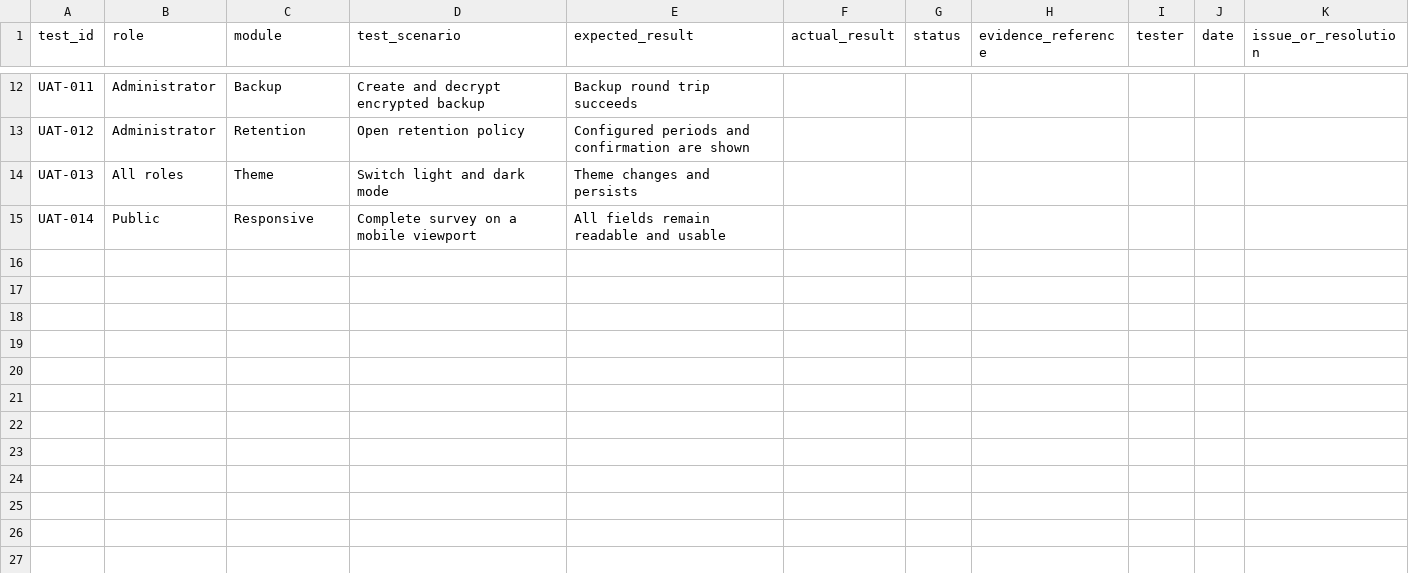
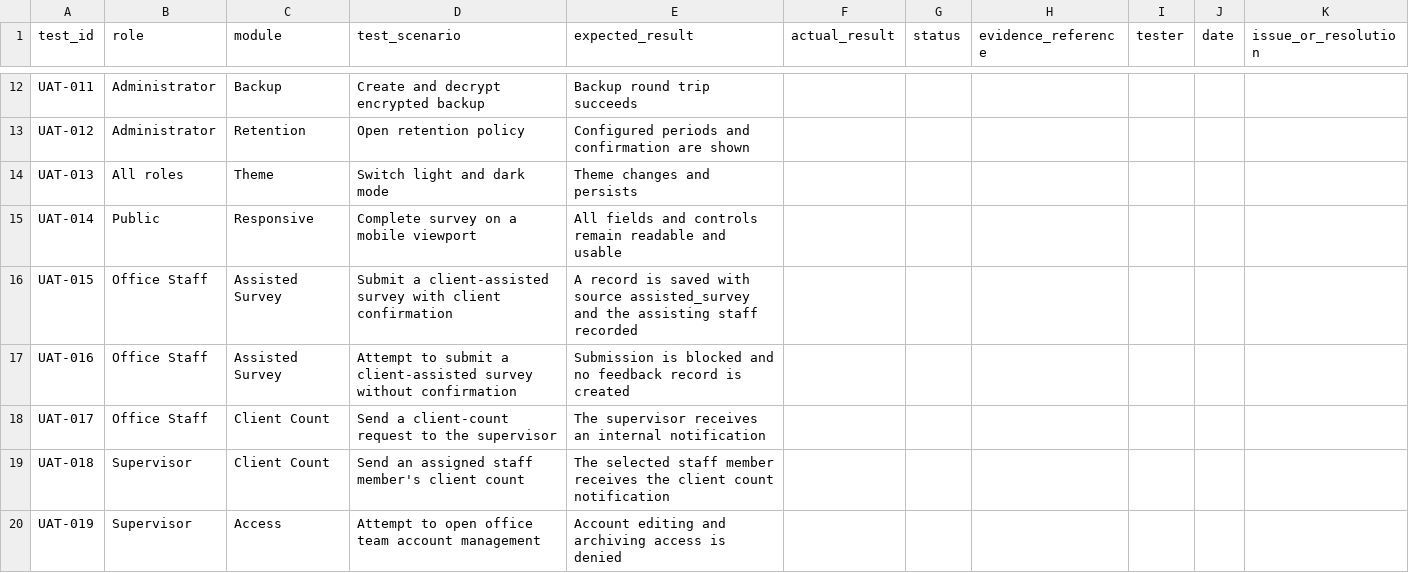
Before and after one commit to Luiscagalingan/pasig-cityhall-feedback-portal, a CSV file: research/templates/uat_test_cases.csv, drawn as a sheet; only a part is shown, gaps mark what is left out; the diff covers the shown part only.

```diff
--- a/research/templates/uat_test_cases.csv
+++ b/research/templates/uat_test_cases.csv
@@ -14,2 +14,7 @@ UAT-012,Administrator,Retention,Open retention policy,Configured periods and con
 UAT-013,All roles,Theme,Switch light and dark mode,Theme changes and persists,,,,,,
-UAT-014,Public,Responsive,Complete survey on a mobile viewport,All fields remain readable and usable,,,,,,
+UAT-014,Public,Responsive,Complete survey on a mobile viewport,All fields and controls remain readable and usable,,,,,,
+UAT-015,Office Staff,Assisted Survey,Submit a client-assisted survey with client confirmation,A record is saved with source assisted_survey and the assisting staff recorded,,,,,,
+UAT-016,Office Staff,Assisted Survey,Attempt to submit a client-assisted survey without confirmation,Submission is blocked and no feedback record is created,,,,,,
+UAT-017,Office Staff,Client Count,Send a client-count request to the supervisor,The supervisor receives an internal notification,,,,,,
+UAT-018,Supervisor,Client Count,Send an assigned staff member's client count,The selected staff member receives the client count notification,,,,,,
+UAT-019,Supervisor,Access,Attempt to open office team account management,Account editing and archiving access is denied,,,,,,
```
Also changed, not shown: 5 added rows and 2 edited cells elsewhere in this file, 14 other files.
